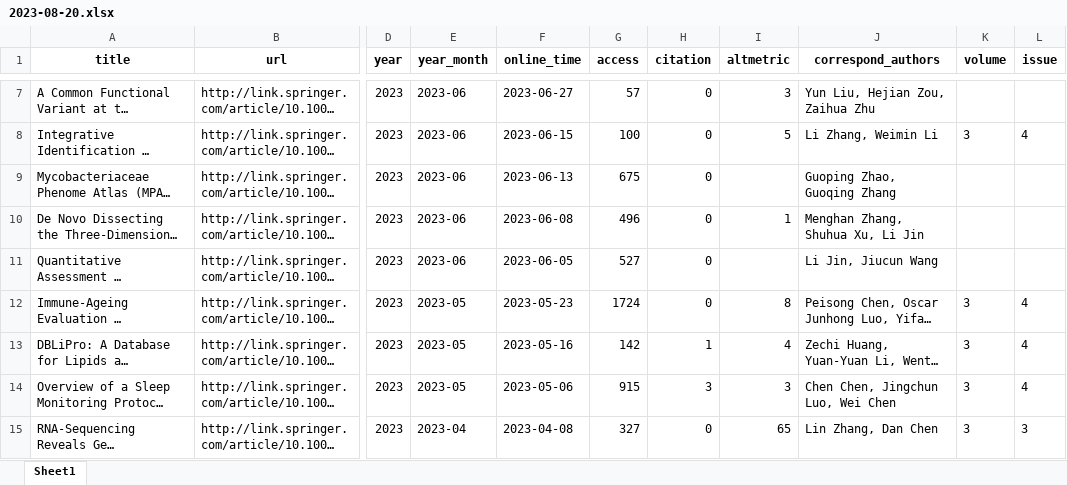
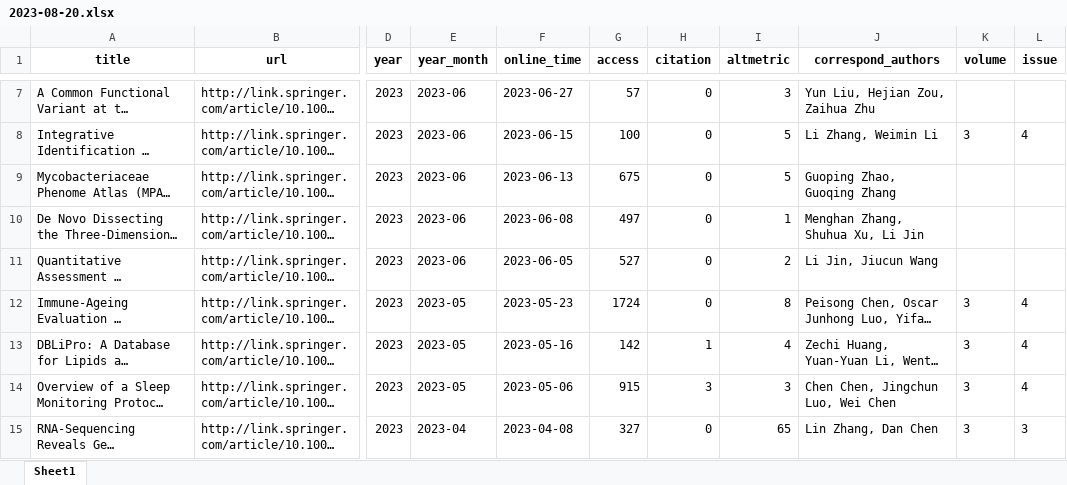
Before and after one commit to Wqing35/phenomics, an Excel workbook: weekly_online_paper_metrices/output/2023-08-20.xlsx, sheet Sheet1, drawn as a sheet; only a part is shown, gaps mark what is left out; long unchanged cells end in …; values as stored, in another font and other column widths than the file's, no borders; the diff covers the shown part only; the diff names each change by its address in the sheet, - before the commit and + after, or states it on an @@ line.

```diff
--- a/weekly_online_paper_metrices/output/2023-08-20.xlsx (sheet Sheet1)
+++ b/weekly_online_paper_metrices/output/2023-08-20.xlsx (sheet Sheet1)
-I9 (altmetric): (empty)
+I9 (altmetric): 5
-G10 (access): 496
+G10 (access): 497
-I11 (altmetric): (empty)
+I11 (altmetric): 2
```
Also changed, not shown: 11 edited cells elsewhere in this sheet, 9 other files.
